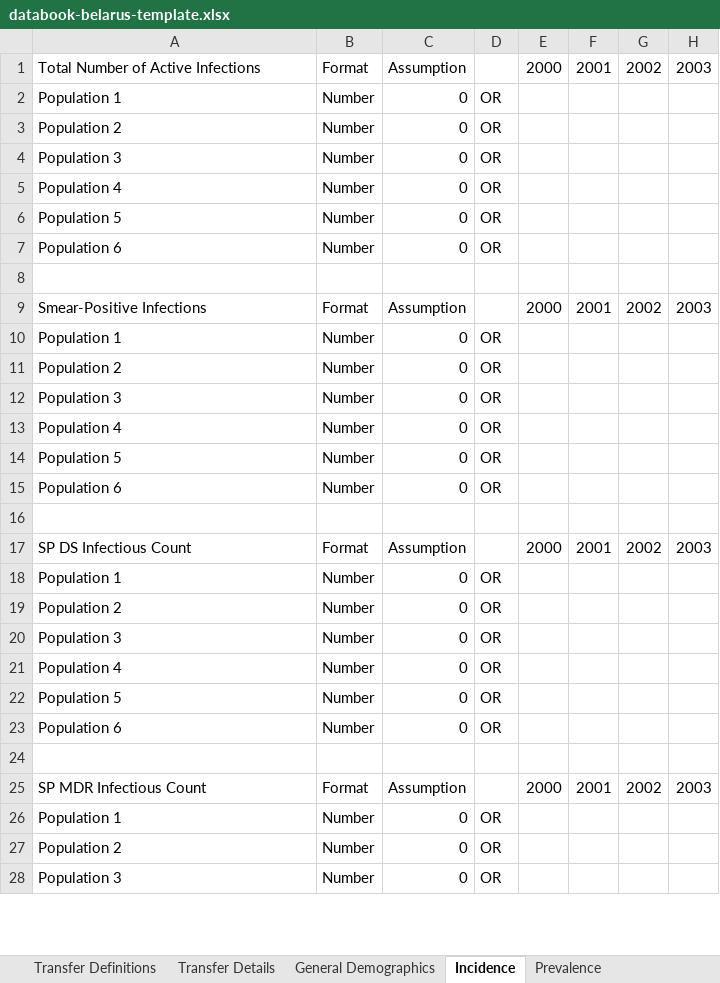
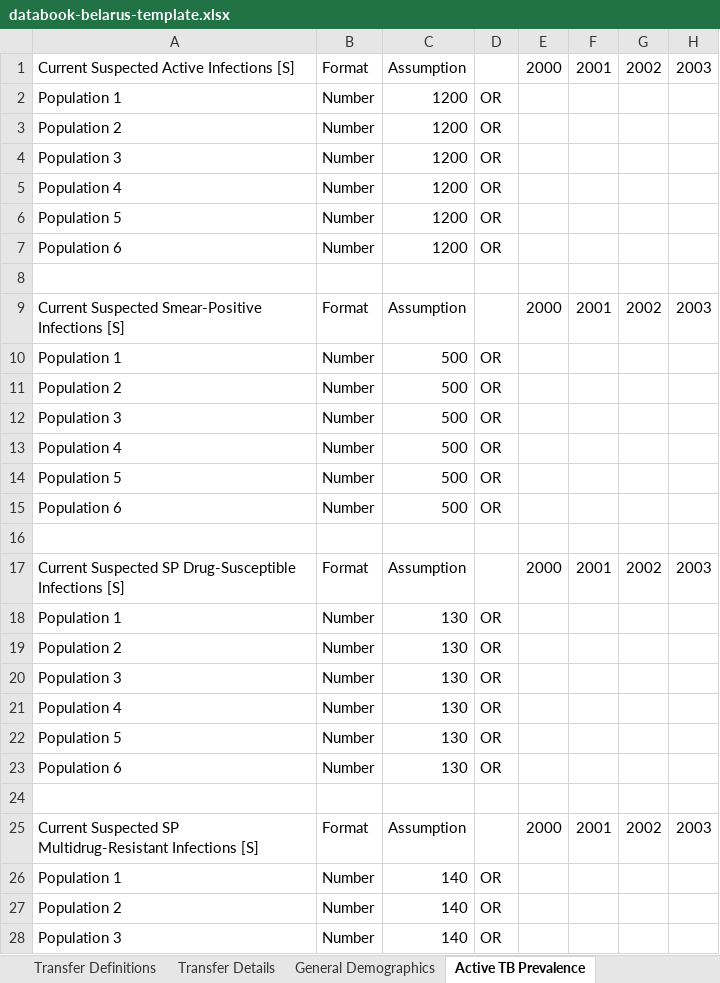
Before and after one commit to optimamodel/optima-tb, an Excel workbook: project/databook-belarus-template.xlsx, sheet Active TB Prevalence, drawn as a sheet; only a part is shown; values as stored, in another font and other column widths than the file's, no borders; the diff covers the shown part only; the diff names each change by its address in the sheet, - before the commit and + after, or states it on an @@ line.

```diff
--- a/project/databook-belarus-template.xlsx (sheet Active TB Prevalence)
+++ b/project/databook-belarus-template.xlsx (sheet Active TB Prevalence)
-sheet tab: Incidence
+sheet tab: Active TB Prevalence
-A1: Total Number of Active Infections
+A1: Current Suspected Active Infections [S]
-C2:C7: 0
+C2:C7: 1200
-A9: Smear-Positive Infections
+A9: Current Suspected Smear-Positive Infections [S]
-C10:C15: 0
+C10:C15: 500
-A17: SP DS Infectious Count
+A17: Current Suspected SP Drug-Susceptible Infections [S]
-C18:C23: 0
+C18:C23: 130
-A25: SP MDR Infectious Count
+A25: Current Suspected SP Multidrug-Resistant Infections [S]
-C26:C28: 0
+C26:C28: 140
```
Also changed, not shown: 104 added rows and 38 edited cells elsewhere in this sheet, sheet Epidemic Characteristics, sheet Notified Cases, sheet Latent Testing and Treatment, sheet Active TB Testing and Treatment, sheet Latent TB Prevalence, sheet Active TB Death Rates, 4 more sheets, other sheet tabs, formulas that keep their value, 2 other files.
